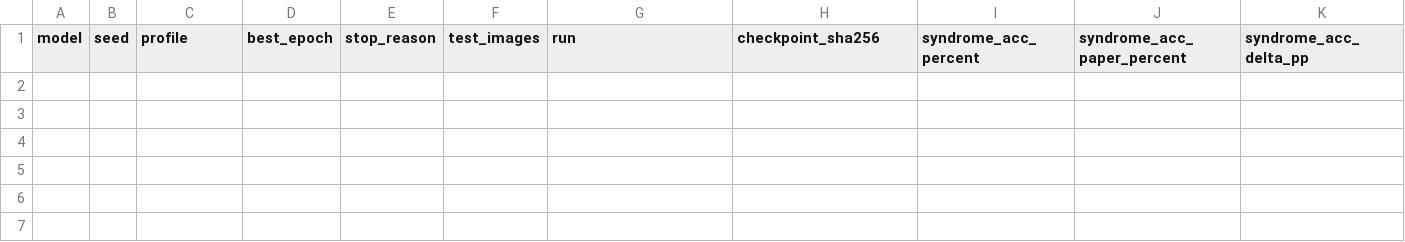
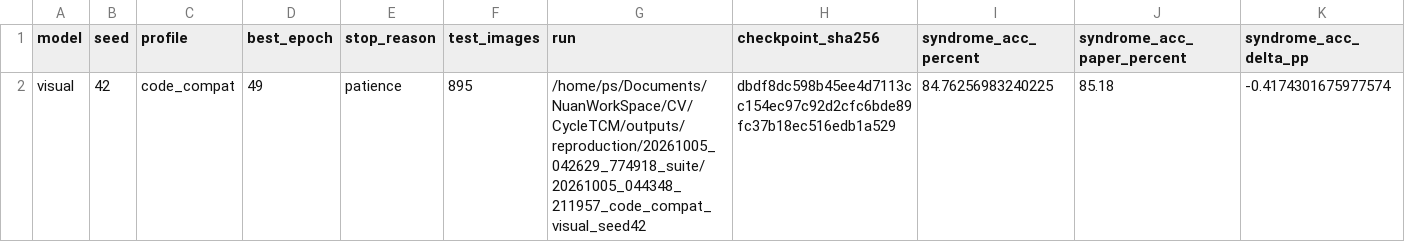
Before and after one commit to shujuecn/CycleTCM, a CSV file: reports/reproduction/20261005_042629_774918_suite/ablations.csv, drawn as a sheet; only a part is shown; rows hold the shown columns only; the diff names each change by its address in the sheet, - before the commit and + after, or states it on an @@ line.

Commit message:
results: visual seed 42 reproduction milestone

```diff
--- a/reports/reproduction/20261005_042629_774918_suite/ablations.csv
+++ b/reports/reproduction/20261005_042629_774918_suite/ablations.csv
+row 2: visual | 42 | code_compat | 49 | patience | 895 | /home/ps/Documents/NuanWorkSpace/CV/CycleTCM/outputs/reproduction/20261005_042629_774918_suite/20261005_044348_211957_code_compat_visual_seed42 | dbdf8dc598b45ee4d7113cc154ec97c92d2cfc6bde89fc37b18ec516edb1a529 | 84.76256983240225 | 85.18 | -0.4174301675977574
```
Also changed, not shown: reports/reproduction/20261005_042629_774918_suite/main_results.csv, 6 other files.
